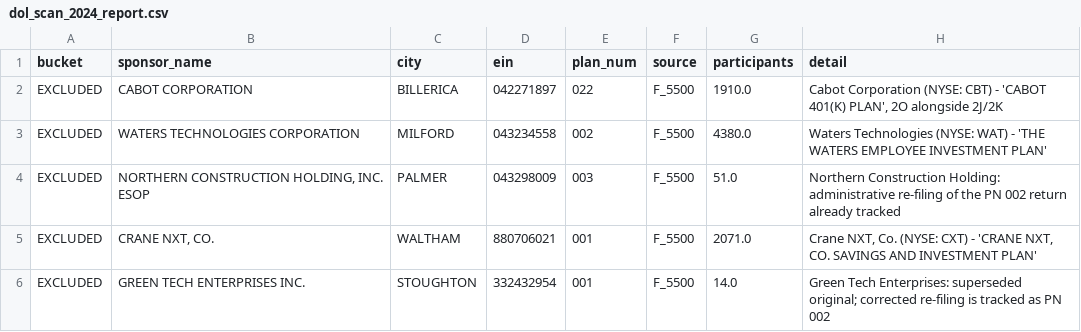
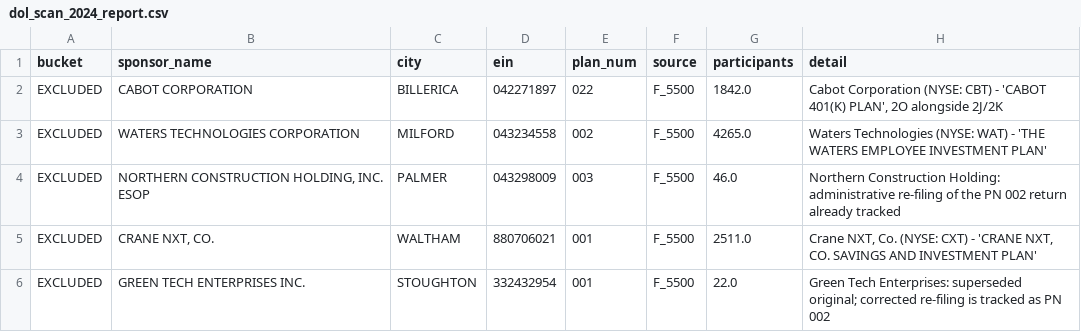
Before and after one commit to jromanul/MAesopdashboard, a CSV file: dol_scan_2024_report.csv, drawn as a sheet.

```diff
--- a/dol_scan_2024_report.csv
+++ b/dol_scan_2024_report.csv
@@ -1,6 +1,6 @@
 bucket,sponsor_name,city,ein,plan_num,source,participants,detail
-EXCLUDED,CABOT CORPORATION,BILLERICA,042271897,022,F_5500,1910.0,"Cabot Corporation (NYSE: CBT) - 'CABOT 401(K) PLAN', 2O alongside 2J/2K"
-EXCLUDED,WATERS TECHNOLOGIES CORPORATION,MILFORD,043234558,002,F_5500,4380.0,Waters Technologies (NYSE: WAT) - 'THE WATERS EMPLOYEE INVESTMENT PLAN'
-EXCLUDED,"NORTHERN CONSTRUCTION HOLDING, INC. ESOP",PALMER,043298009,003,F_5500,51.0,Northern Construction Holding: administrative re-filing of the PN 002 return already tracked
-EXCLUDED,"CRANE NXT, CO.",WALTHAM,880706021,001,F_5500,2071.0,"Crane NXT, Co. (NYSE: CXT) - 'CRANE NXT, CO. SAVINGS AND INVESTMENT PLAN'"
-EXCLUDED,GREEN TECH ENTERPRISES INC.,STOUGHTON,332432954,001,F_5500,14.0,Green Tech Enterprises: superseded original; corrected re-filing is tracked as PN 002
+EXCLUDED,CABOT CORPORATION,BILLERICA,042271897,022,F_5500,1842.0,"Cabot Corporation (NYSE: CBT) - 'CABOT 401(K) PLAN', 2O alongside 2J/2K"
+EXCLUDED,WATERS TECHNOLOGIES CORPORATION,MILFORD,043234558,002,F_5500,4265.0,Waters Technologies (NYSE: WAT) - 'THE WATERS EMPLOYEE INVESTMENT PLAN'
+EXCLUDED,"NORTHERN CONSTRUCTION HOLDING, INC. ESOP",PALMER,043298009,003,F_5500,46.0,Northern Construction Holding: administrative re-filing of the PN 002 return already tracked
+EXCLUDED,"CRANE NXT, CO.",WALTHAM,880706021,001,F_5500,2511.0,"Crane NXT, Co. (NYSE: CXT) - 'CRANE NXT, CO. SAVINGS AND INVESTMENT PLAN'"
+EXCLUDED,GREEN TECH ENTERPRISES INC.,STOUGHTON,332432954,001,F_5500,22.0,Green Tech Enterprises: superseded original; corrected re-filing is tracked as PN 002
```
